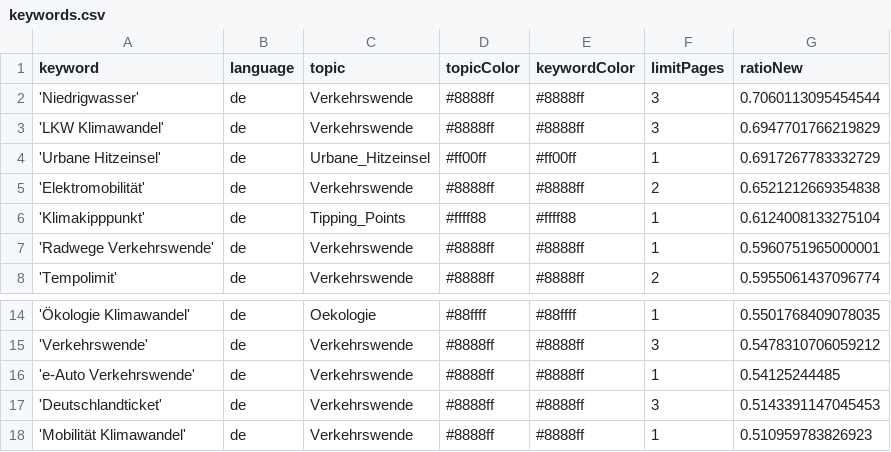
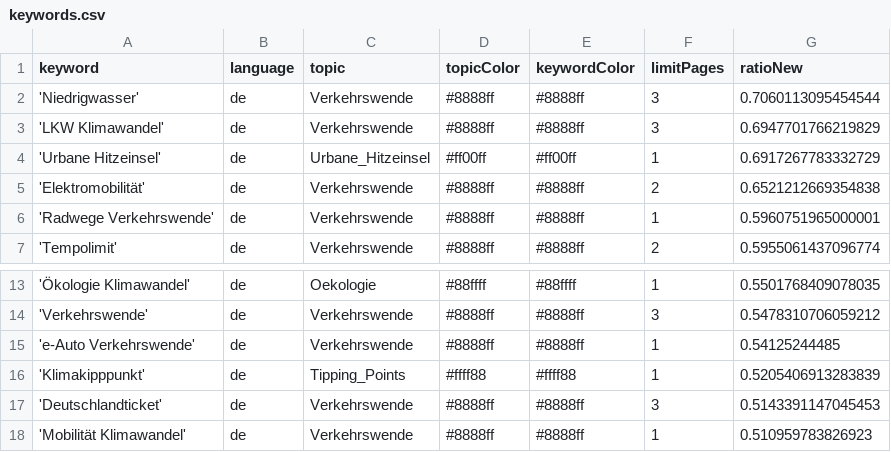
Before and after one commit to bennysch-news/mobilityIsComing, a CSV file: keywords.csv, drawn as a sheet; only a part is shown, gaps mark what is left out; removed rows and columns are numbered as before the commit, all else as after; the diff names each change by its address in the sheet, - before the commit and + after, or states it on an @@ line.

Commit message:
Commit from GitHub Actions (harvest:0.0)

```diff
--- a/keywords.csv
+++ b/keywords.csv
-row 6: 'Klimakipppunkt' | de | Tipping_Points | #ffff88 | #ffff88 | 1 | 0.6124008133275104
+row 16: 'Klimakipppunkt' | de | Tipping_Points | #ffff88 | #ffff88 | 1 | 0.5205406913283839
```
